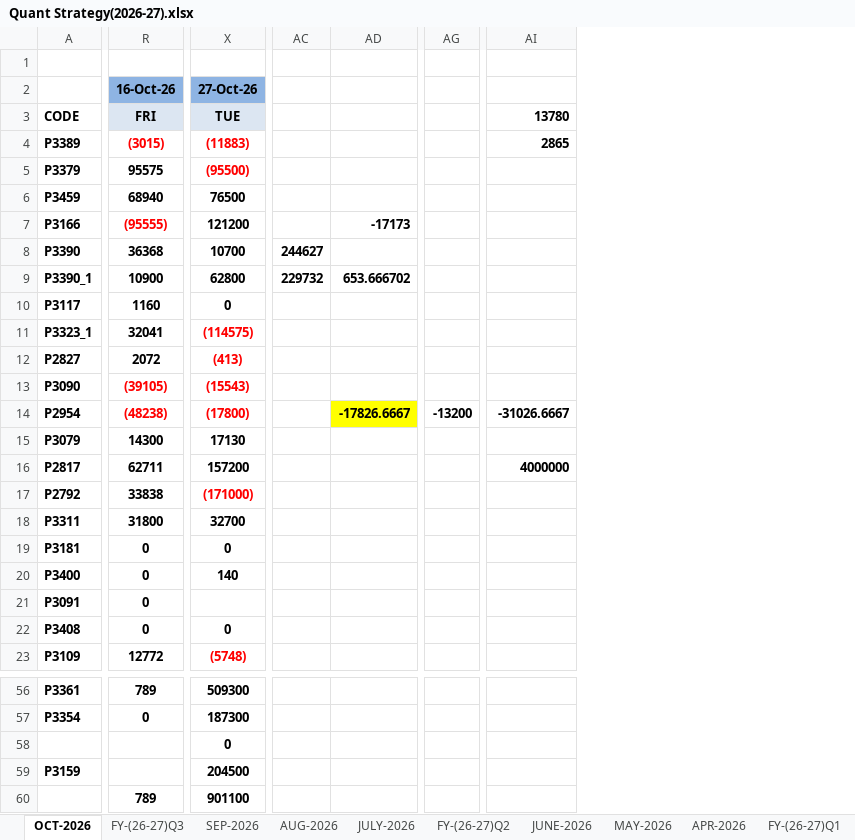
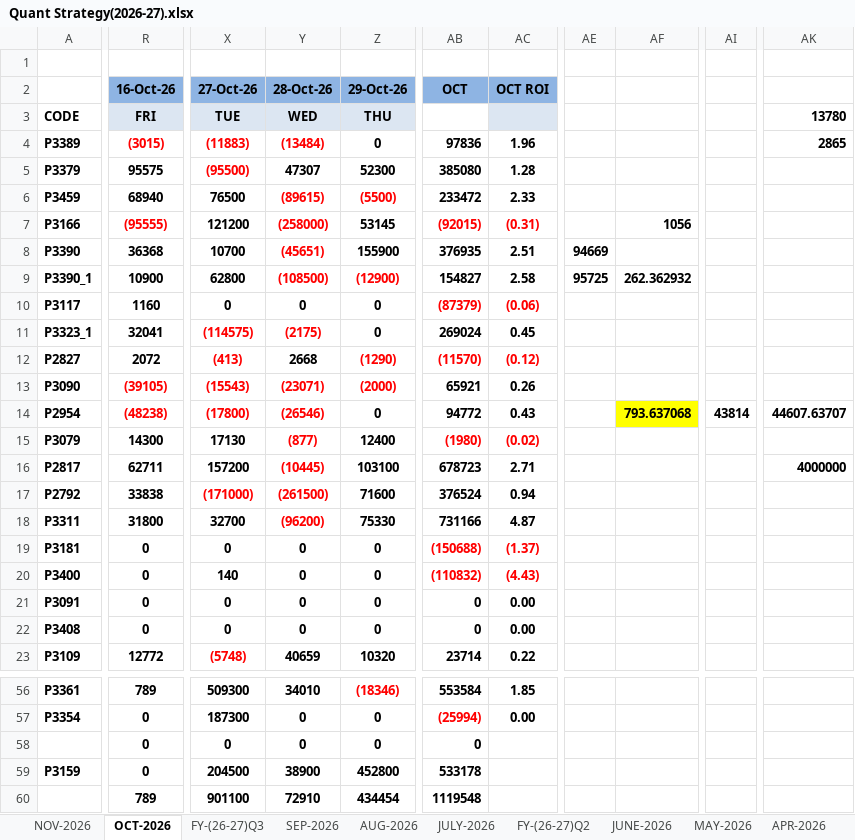
Before and after one commit to Kamgwl/Quant_report, an Excel workbook: Quant Strategy(2026-27).xlsx, sheet OCT-2026, drawn as a sheet; only a part is shown, gaps mark what is left out; values as stored, in another font and other column widths than the file's, no borders; conditional formats not drawn; removed rows and columns are numbered as before the commit, all else as after; the diff names each change by its address in the sheet, - before the commit and + after, or states it on an @@ line.

```diff
--- a/Quant Strategy(2026-27).xlsx (sheet OCT-2026)
+++ b/Quant Strategy(2026-27).xlsx (sheet OCT-2026)
+sheet tab: NOV-2026
+column Y (28-Oct-26), rows 3-23: WED | (13484) | 47307 | (89615) | (258000) | (45651) | (108500) | 0 | (2175) | 2668 | (23071) | (26546) | (877) | (10445) | (261500) | (96200) | 0 | 0 | 0 | 0 | 40659; rows 56-60: 34010 | 0 | 0 | 38900 | 72910
@@ column Z (29-Oct-26) unhidden, rows 3-23: THU | 0 | 52300 | (5500) | 53145 | 155900 | (12900) | 0 | 0 | (1290) | (2000) | 0 | 12400 | 103100 | 71600 | 75330 | 0 | 0 | 0 | 0 | 10320; rows 56-60: (18346) | 0 | 0 | 452800 | 434454 @@
+column AB (OCT), rows 4-23: 97836 | 385080 | 233472 | (92015) | 376935 | 154827 | (87379) | 269024 | (11570) | 65921 | 94772 | (1980) | 678723 | 376524 | 731166 | (150688) | (110832) | 0 | 0 | 23714; rows 56-60: 553584 | (25994) | 0 | 533178 | 1119548
+column AC (OCT ROI), rows 4-23: 1.96 | 1.28 | 2.33 | (0.31) | 2.51 | 2.58 | (0.06) | 0.45 | (0.12) | 0.26 | 0.43 | (0.02) | 2.71 | 0.94 | 4.87 | (1.37) | (4.43) | 0.00 | 0.00 | 0.22; rows 56-57: 1.85 | 0.00
-column AC, rows 8-9: 244627 | 229732
-column AD, rows 7-14: -17173 |  | 653.666702 |  |  |  |  | -17826.6667
+column AE, rows 8-9: 94669 | 95725
+column AF, rows 7-14: 1056 |  | 262.362932 |  |  |  |  | 793.637068
-column AG, row 14: -13200
+column AI, row 14: 43814
-AK14: -31026.6667
+AK14: 44607.63707
-X21 (27-Oct-26): (empty)
+X21 (27-Oct-26): 0
-R58:R59 (16-Oct-26): (empty)
+R58:R59 (16-Oct-26): 0
```
Also changed, not shown: sheet FY-(26-27)Q3, sheet FY-(26-27)Q1, formulas that keep their value, hidden cells, 3 other files.
